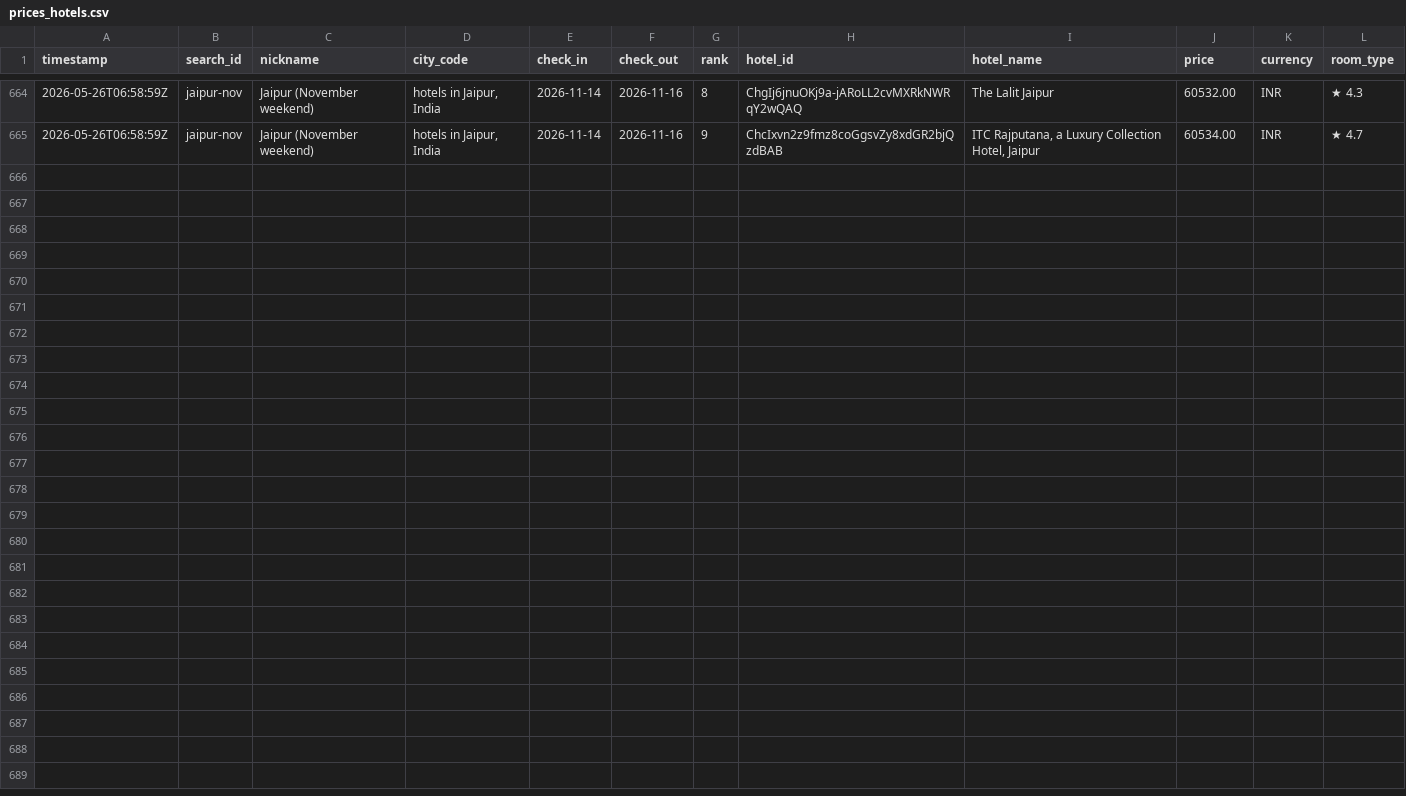
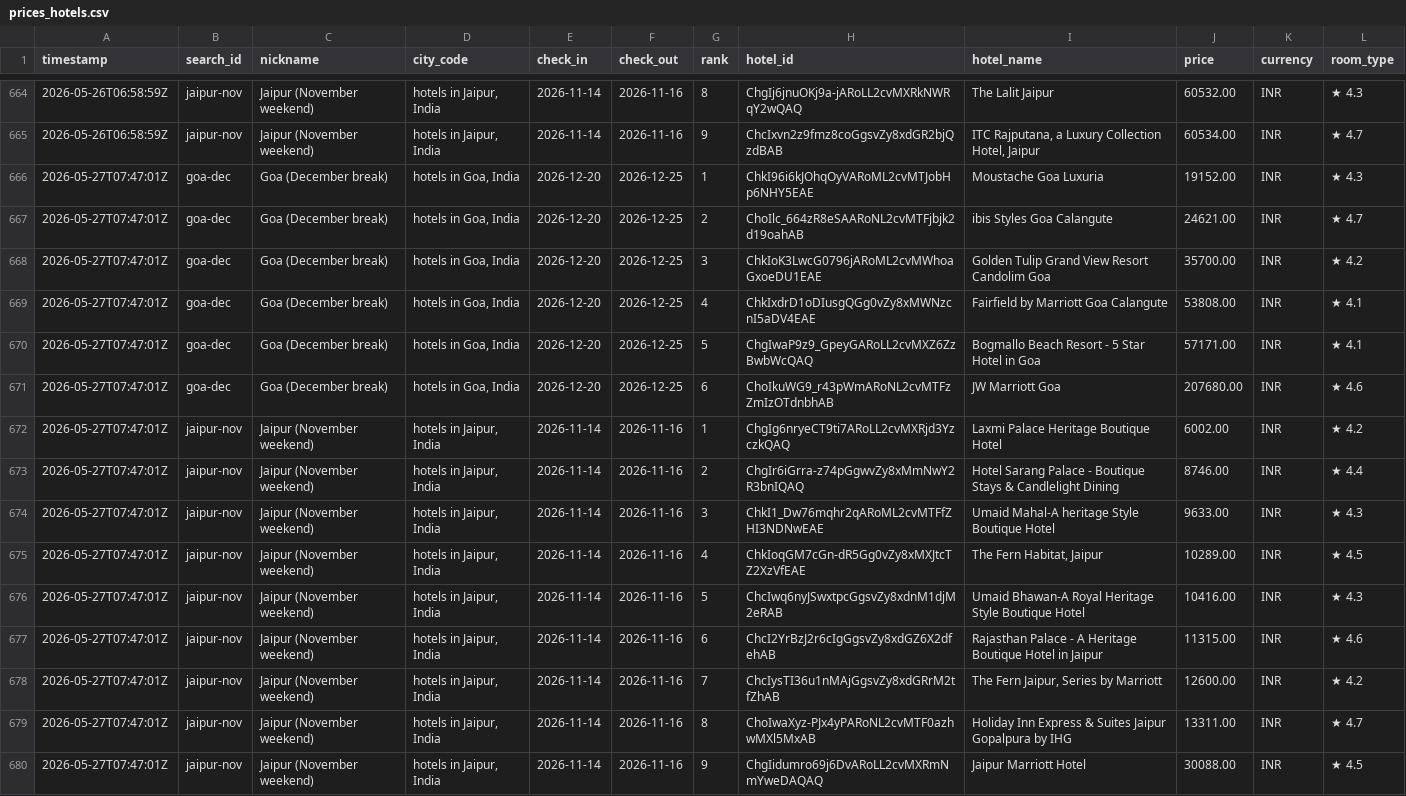
Before and after one commit to NishitMehta/claudeHFTrackerTestProject, a CSV file: data/prices_hotels.csv, drawn as a sheet; only a part is shown, gaps mark what is left out; the diff names each change by its address in the sheet, - before the commit and + after, or states it on an @@ line.

```diff
--- a/data/prices_hotels.csv
+++ b/data/prices_hotels.csv
+row 666: 2026-05-27T07:47:01Z | goa-dec | Goa (December break) | hotels in Goa, India | 2026-12-20 | 2026-12-25 | 1 | ChkI96i6kJOhqOyVARoML2cvMTJobHp6NHY5EAE | Moustache Goa Luxuria | 19152.00 | INR | ★ 4.3
+row 667: 2026-05-27T07:47:01Z | goa-dec | Goa (December break) | hotels in Goa, India | 2026-12-20 | 2026-12-25 | 2 | ChoIlc_664zR8eSAARoNL2cvMTFjbjk2d19oahAB | ibis Styles Goa Calangute | 24621.00 | INR | ★ 4.7
+row 668: 2026-05-27T07:47:01Z | goa-dec | Goa (December break) | hotels in Goa, India | 2026-12-20 | 2026-12-25 | 3 | ChkIoK3LwcG0796jARoML2cvMWhoaGxoeDU1EAE | Golden Tulip Grand View Resort Candolim Goa | 35700.00 | INR | ★ 4.2
+row 669: 2026-05-27T07:47:01Z | goa-dec | Goa (December break) | hotels in Goa, India | 2026-12-20 | 2026-12-25 | 4 | ChkIxdrD1oDIusgQGg0vZy8xMWNzcnI5aDV4EAE | Fairfield by Marriott Goa Calangute | 53808.00 | INR | ★ 4.1
+row 670: 2026-05-27T07:47:01Z | goa-dec | Goa (December break) | hotels in Goa, India | 2026-12-20 | 2026-12-25 | 5 | ChgIwaP9z9_GpeyGARoLL2cvMXZ6ZzBwbWcQAQ | Bogmallo Beach Resort - 5 Star Hotel in Goa | 57171.00 | INR | ★ 4.1
+row 671: 2026-05-27T07:47:01Z | goa-dec | Goa (December break) | hotels in Goa, India | 2026-12-20 | 2026-12-25 | 6 | ChoIkuWG9_r43pWmARoNL2cvMTFzZmIzOTdnbhAB | JW Marriott Goa | 207680.00 | INR | ★ 4.6
+row 672: 2026-05-27T07:47:01Z | jaipur-nov | Jaipur (November weekend) | hotels in Jaipur, India | 2026-11-14 | 2026-11-16 | 1 | ChgIg6nryeCT9ti7ARoLL2cvMXRjd3YzczkQAQ | Laxmi Palace Heritage Boutique Hotel | 6002.00 | INR | ★ 4.2
+row 673: 2026-05-27T07:47:01Z | jaipur-nov | Jaipur (November weekend) | hotels in Jaipur, India | 2026-11-14 | 2026-11-16 | 2 | ChgIr6iGrra-z74pGgwvZy8xMmNwY2R3bnIQAQ | Hotel Sarang Palace - Boutique Stays & Candlelight Dining | 8746.00 | INR | ★ 4.4
+row 674: 2026-05-27T07:47:01Z | jaipur-nov | Jaipur (November weekend) | hotels in Jaipur, India | 2026-11-14 | 2026-11-16 | 3 | ChkI1_Dw76mqhr2qARoML2cvMTFfZHI3NDNwEAE | Umaid Mahal-A heritage Style Boutique Hotel | 9633.00 | INR | ★ 4.3
+row 675: 2026-05-27T07:47:01Z | jaipur-nov | Jaipur (November weekend) | hotels in Jaipur, India | 2026-11-14 | 2026-11-16 | 4 | ChkIoqGM7cGn-dR5Gg0vZy8xMXJtcTZ2XzVfEAE | The Fern Habitat, Jaipur | 10289.00 | INR | ★ 4.5
+row 676: 2026-05-27T07:47:01Z | jaipur-nov | Jaipur (November weekend) | hotels in Jaipur, India | 2026-11-14 | 2026-11-16 | 5 | ChcIwq6nyJSwxtpcGgsvZy8xdnM1djM2eRAB | Umaid Bhawan-A Royal Heritage Style Boutique Hotel | 10416.00 | INR | ★ 4.3
+row 677: 2026-05-27T07:47:01Z | jaipur-nov | Jaipur (November weekend) | hotels in Jaipur, India | 2026-11-14 | 2026-11-16 | 6 | ChcI2YrBzJ2r6cIgGgsvZy8xdGZ6X2dfehAB | Rajasthan Palace - A Heritage Boutique Hotel in Jaipur | 11315.00 | INR | ★ 4.6
+row 678: 2026-05-27T07:47:01Z | jaipur-nov | Jaipur (November weekend) | hotels in Jaipur, India | 2026-11-14 | 2026-11-16 | 7 | ChcIysTI36u1nMAjGgsvZy8xdGRrM2tfZhAB | The Fern Jaipur, Series by Marriott | 12600.00 | INR | ★ 4.2
+row 679: 2026-05-27T07:47:01Z | jaipur-nov | Jaipur (November weekend) | hotels in Jaipur, India | 2026-11-14 | 2026-11-16 | 8 | ChoIwaXyz-PJx4yPARoNL2cvMTF0azhwMXl5MxAB | Holiday Inn Express & Suites Jaipur Gopalpura by IHG | 13311.00 | INR | ★ 4.7
+row 680: 2026-05-27T07:47:01Z | jaipur-nov | Jaipur (November weekend) | hotels in Jaipur, India | 2026-11-14 | 2026-11-16 | 9 | ChgIidumro69j6DvARoLL2cvMXRmNmYweDAQAQ | Jaipur Marriott Hotel | 30088.00 | INR | ★ 4.5
```
Also changed, not shown: data/prices_flights.csv, 1 other file.
